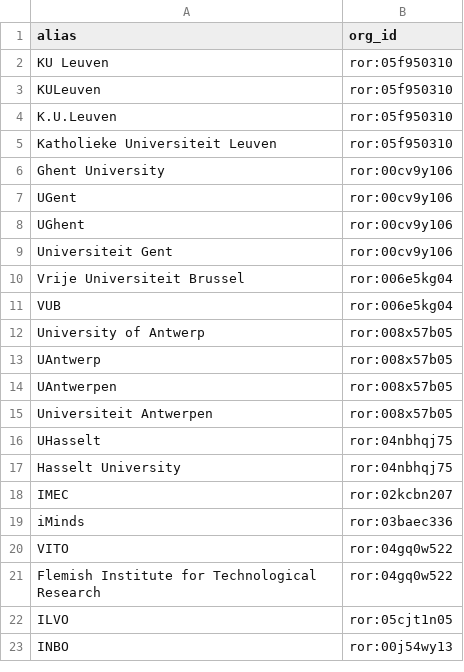
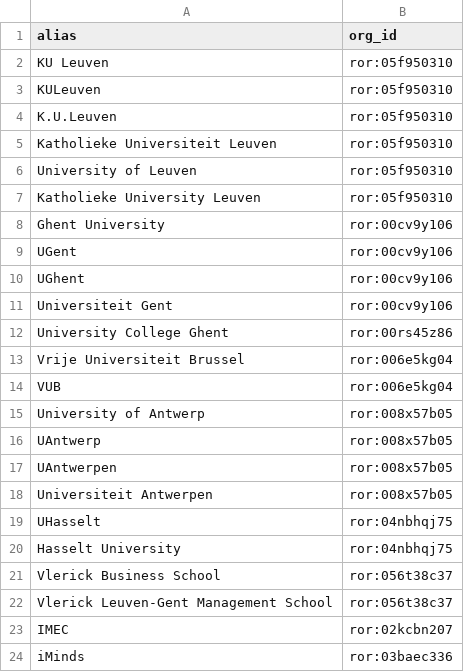
Before and after one commit to arendcolle/FN, a CSV file: data/org_aliases.csv, drawn as a sheet; only a part is shown; the shorter side is filled out with more unchanged rows.

```diff
--- a/data/org_aliases.csv
+++ b/data/org_aliases.csv
@@ -5,2 +5,4 @@ K.U.Leuven,ror:05f950310
 Katholieke Universiteit Leuven,ror:05f950310
+University of Leuven,ror:05f950310
+Katholieke University Leuven,ror:05f950310
 Ghent University,ror:00cv9y106
@@ -9,2 +11,3 @@ UGhent,ror:00cv9y106
 Universiteit Gent,ror:00cv9y106
+University College Ghent,ror:00rs45z86
 Vrije Universiteit Brussel,ror:006e5kg04
@@ -17,2 +20,4 @@ UHasselt,ror:04nbhqj75
 Hasselt University,ror:04nbhqj75
+Vlerick Business School,ror:056t38c37
+Vlerick Leuven-Gent Management School,ror:056t38c37
 IMEC,ror:02kcbn207
```
Also changed, not shown: 13 other files.
